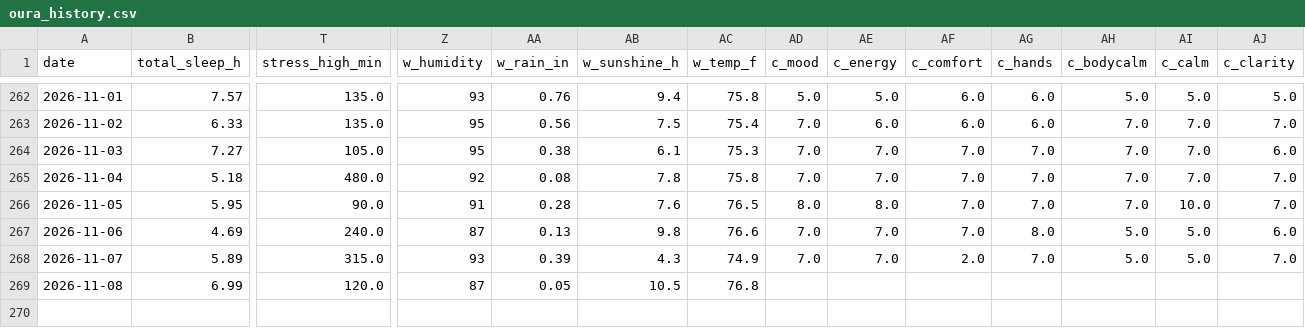
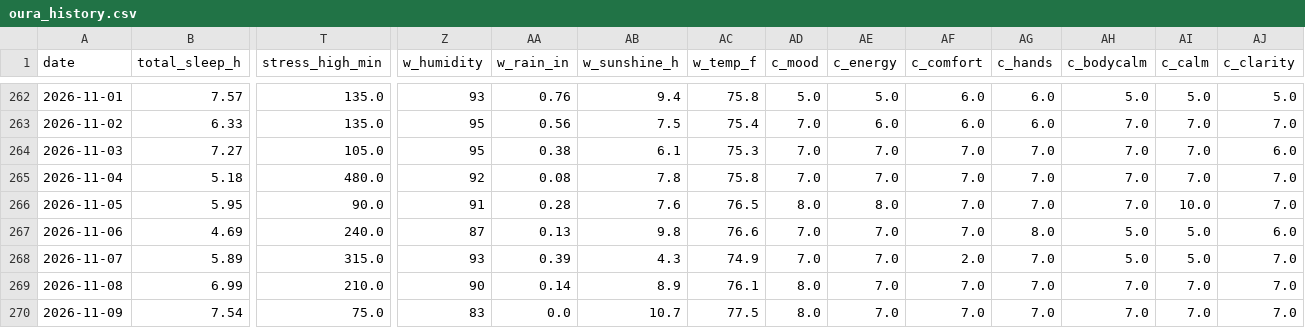
Before and after one commit to muggzzi/oura-notion-sync, a CSV file: docs/oura_history.csv, drawn as a sheet; only a part is shown, gaps mark what is left out; rows hold the shown columns only; the diff names each change by its address in the sheet, - before the commit and + after, or states it on an @@ line.

```diff
--- a/docs/oura_history.csv
+++ b/docs/oura_history.csv
-T269 (stress_high_min): 120.0
+T269 (stress_high_min): 210.0
-Z269 (w_humidity): 87
+Z269 (w_humidity): 90
-AA269 (w_rain_in): 0.05
+AA269 (w_rain_in): 0.14
-AB269 (w_sunshine_h): 10.5
+AB269 (w_sunshine_h): 8.9
-AC269 (w_temp_f): 76.8
+AC269 (w_temp_f): 76.1
-AD269 (c_mood): (empty)
+AD269 (c_mood): 8.0
-AE269 (c_energy): (empty)
+AE269 (c_energy): 7.0
-AF269 (c_comfort): (empty)
+AF269 (c_comfort): 7.0
-AG269 (c_hands): (empty)
+AG269 (c_hands): 7.0
-AH269 (c_bodycalm): (empty)
+AH269 (c_bodycalm): 7.0
-AI269 (c_calm): (empty)
+AI269 (c_calm): 7.0
-AJ269 (c_clarity): (empty)
+AJ269 (c_clarity): 7.0
+row 270: 2026-11-09 | 7.54 | 75.0 | 83 | 0.0 | 10.7 | 77.5 | 8.0 | 7.0 | 7.0 | 7.0 | 7.0 | 7.0 | 7.0
```
